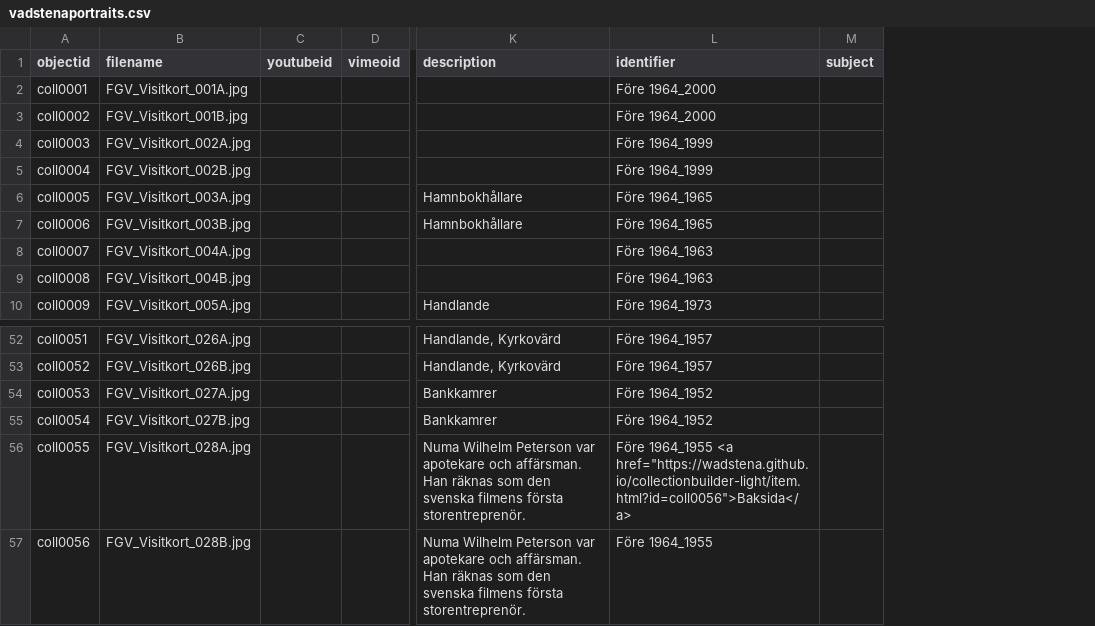
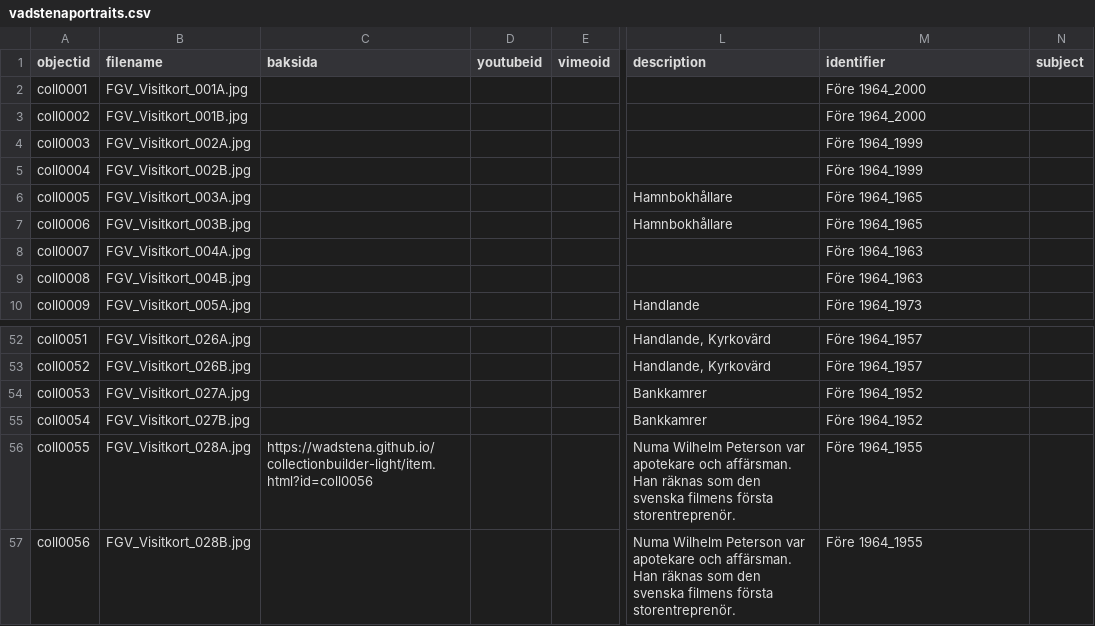
Before and after one commit to wadstena/collectionbuilder-light, a CSV file: _data/vadstenaportraits.csv, drawn as a sheet; only a part is shown, gaps mark what is left out; addresses are those after the commit; the diff names each change by its address in the sheet, - before the commit and + after, or states it on an @@ line.

Commit message:
Add files via upload

```diff
--- a/_data/vadstenaportraits.csv
+++ b/_data/vadstenaportraits.csv
+column C (baksida), row 56: https://wadstena.github.io/collectionbuilder-light/item.html?id=coll0056
-M56 (identifier): Före 1964_1955 <a href="https://wadstena.github.io/collectionbuilder-light/item.html?id=coll0056">Baksida</a>
+M56 (identifier): Före 1964_1955
```
